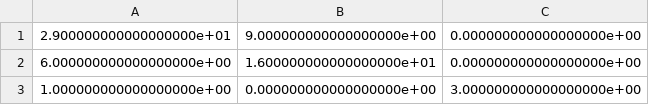
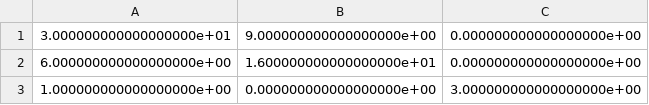
Before and after one commit to zreyn/nfl, a CSV file: data/model_cm.csv, drawn as a sheet.

```diff
--- a/data/model_cm.csv
+++ b/data/model_cm.csv
@@ -1,2 +1,2 @@
-2.900000000000000000e+01,9.000000000000000000e+00,0.000000000000000000e+00
+3.000000000000000000e+01,9.000000000000000000e+00,0.000000000000000000e+00
 6.000000000000000000e+00,1.600000000000000000e+01,0.000000000000000000e+00
```
Also changed, not shown: data/user_cm.csv, 5 other files.
